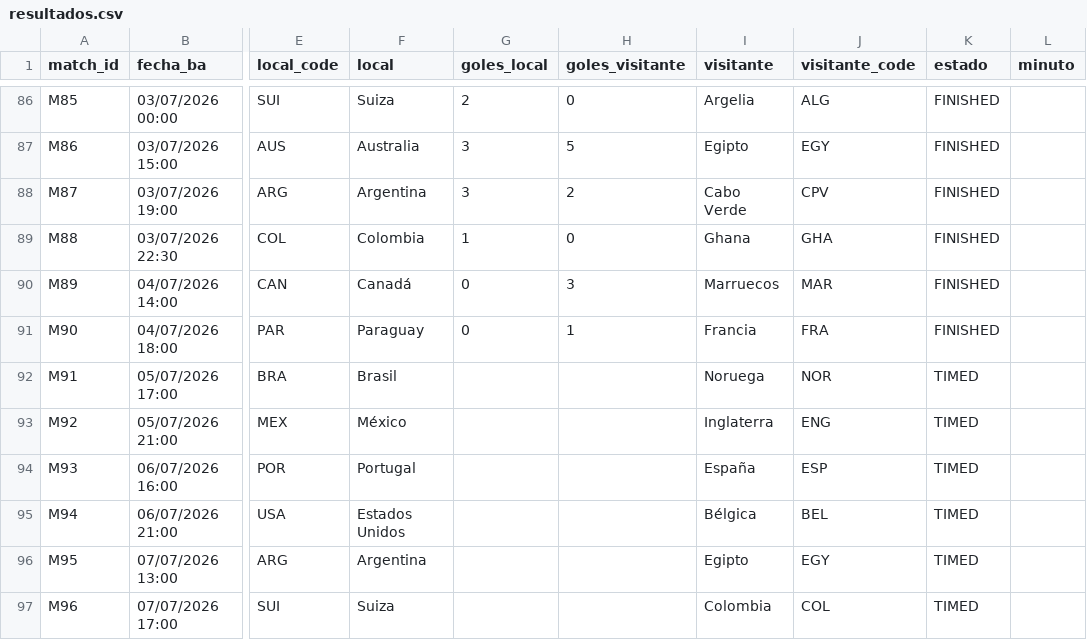
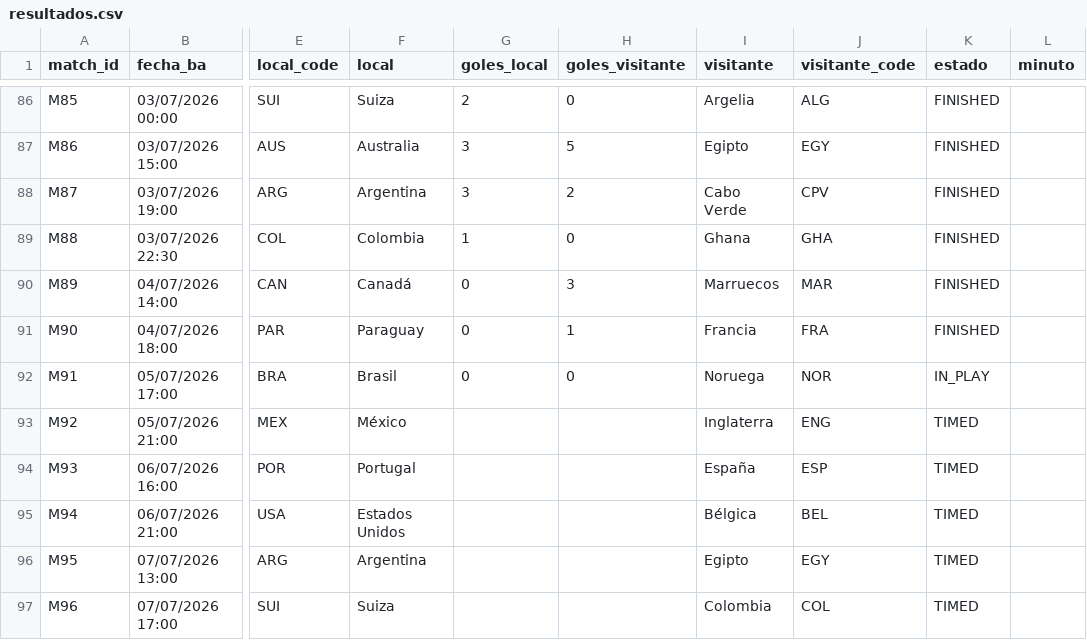
Before and after one commit to allerand/mundial-resultados, a CSV file: data/resultados.csv, drawn as a sheet; only a part is shown, gaps mark what is left out; the diff names each change by its address in the sheet, - before the commit and + after, or states it on an @@ line.

```diff
--- a/data/resultados.csv
+++ b/data/resultados.csv
-G92 (goles_local): (empty)
+G92 (goles_local): 0
-H92 (goles_visitante): (empty)
+H92 (goles_visitante): 0
-K92 (estado): TIMED
+K92 (estado): IN_PLAY
```
Also changed, not shown: 2 other files.
